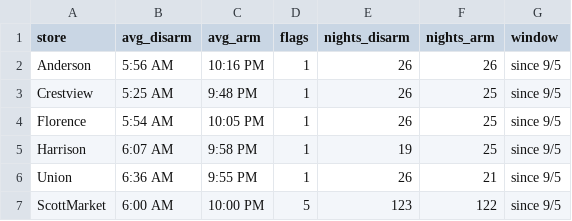
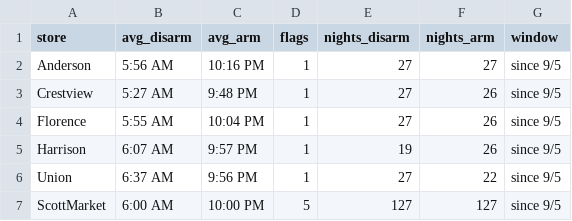
Before and after one commit to SCDashboard/DailyUploads, a CSV file: alarms-30d.csv, drawn as a sheet.

Commit message:
Rebuild alarms-30d.csv from TC2 since 9/5 through Fri 10/2 morning

```diff
--- a/alarms-30d.csv
+++ b/alarms-30d.csv
@@ -1,7 +1,7 @@
 store,avg_disarm,avg_arm,flags,nights_disarm,nights_arm,window
-Anderson,5:56 AM,10:16 PM,1,26,26,since 9/5
-Crestview,5:25 AM,9:48 PM,1,26,25,since 9/5
-Florence,5:54 AM,10:05 PM,1,26,25,since 9/5
-Harrison,6:07 AM,9:58 PM,1,19,25,since 9/5
-Union,6:36 AM,9:55 PM,1,26,21,since 9/5
-ScottMarket,6:00 AM,10:00 PM,5,123,122,since 9/5
+Anderson,5:56 AM,10:16 PM,1,27,27,since 9/5
+Crestview,5:27 AM,9:48 PM,1,27,26,since 9/5
+Florence,5:55 AM,10:04 PM,1,27,26,since 9/5
+Harrison,6:07 AM,9:57 PM,1,19,26,since 9/5
+Union,6:37 AM,9:56 PM,1,27,22,since 9/5
+ScottMarket,6:00 AM,10:00 PM,5,127,127,since 9/5
```
